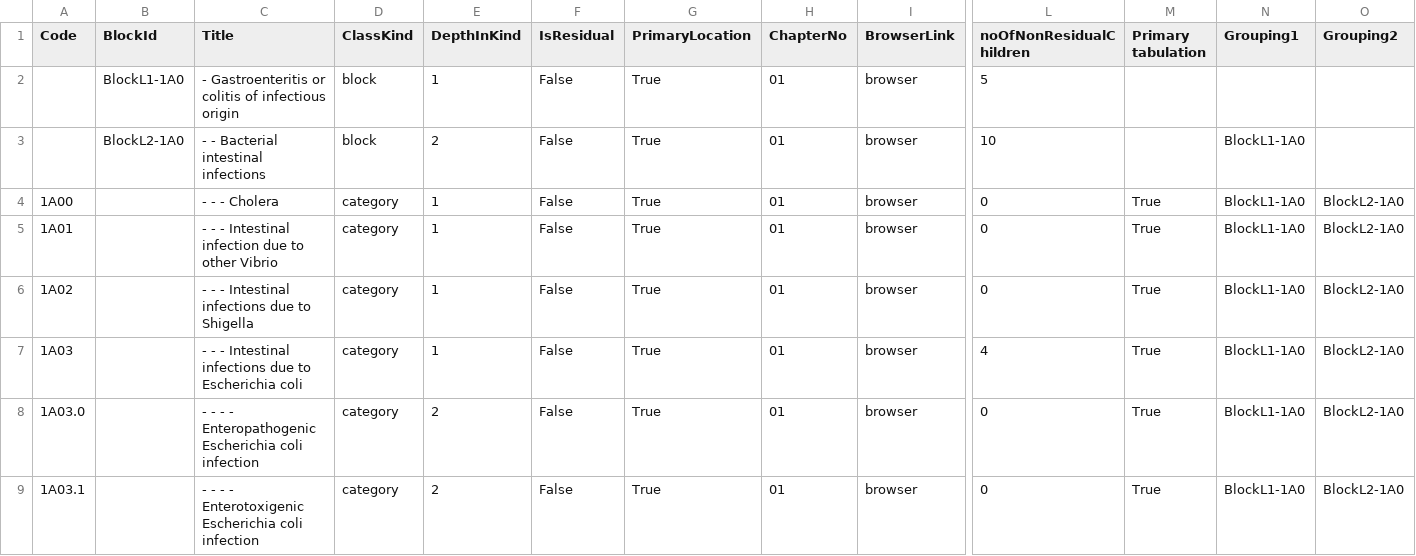
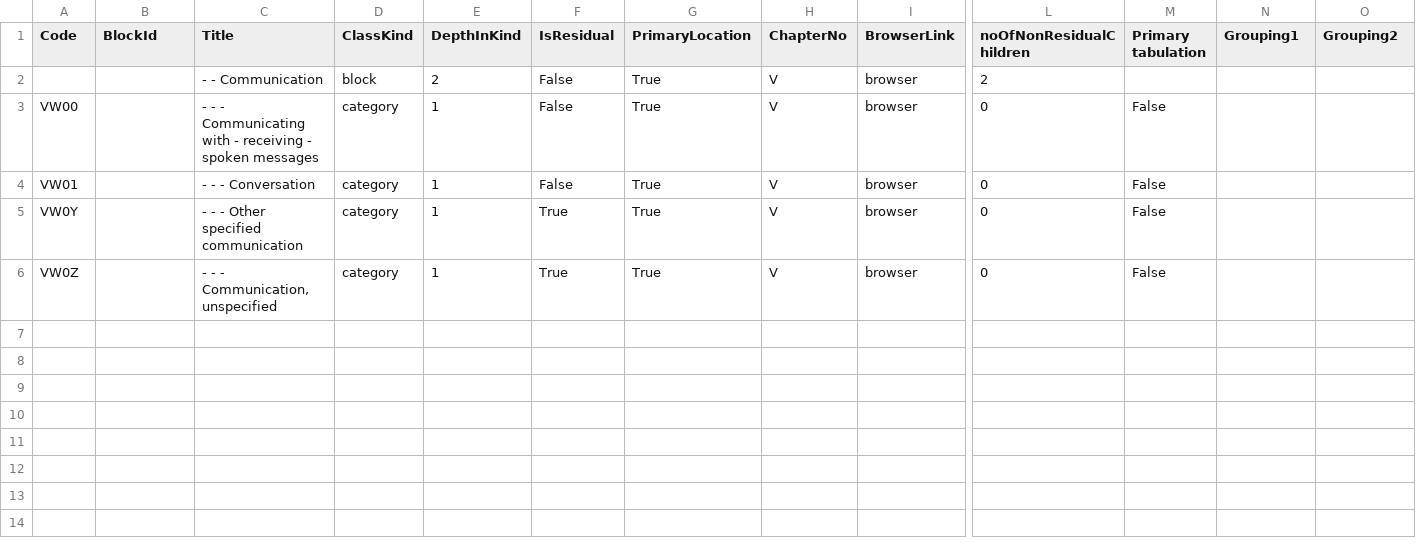
Before and after one commit to dehilsterlexis/ICD, a CSV file: analyzers/ICDtoKBB/input/test01.csv, drawn as a sheet; only a part is shown, gaps mark what is left out; removed rows and columns are numbered as before the commit, all else as after; rows hold the shown columns only; the diff names each change by its address in the sheet, - before the commit and + after, or states it on an @@ line.

```diff
--- a/analyzers/ICDtoKBB/input/test01.csv
+++ b/analyzers/ICDtoKBB/input/test01.csv
-row 2:  | BlockL1-1A0 | - Gastroenteritis or colitis of infectious origin | block | 1 | False | True | 01 | browser | 5
-B2 (BlockId): BlockL2-1A0
+B2 (BlockId): (empty)
-C2 (Title): - - Bacterial intestinal infections
+C2 (Title): - - Communication
-H2:H5 (ChapterNo): 01
+H2:H5 (ChapterNo): V
-L2 (noOfNonResidualChildren): 10
+L2 (noOfNonResidualChildren): 2
-N2:N5 (Grouping1): BlockL1-1A0
+N2:N5 (Grouping1): (empty)
-A3 (Code): 1A00
+A3 (Code): VW00
-C3 (Title): - - - Cholera
+C3 (Title): - - - Communicating with - receiving - spoken messages
-M3:M5 (Primary tabulation): True
+M3:M5 (Primary tabulation): False
-O3:O5 (Grouping2): BlockL2-1A0
+O3:O5 (Grouping2): (empty)
-A4 (Code): 1A01
+A4 (Code): VW01
-C4 (Title): - - - Intestinal infection due to other Vibrio
+C4 (Title): - - - Conversation
-A5 (Code): 1A02
+A5 (Code): VW0Y
-C5 (Title): - - - Intestinal infections due to Shigella
+C5 (Title): - - - Other specified communication
-F5 (IsResidual): False
+F5 (IsResidual): True
-row 7: 1A03 |  | - - - Intestinal infections due to Escherichia coli | category | 1 | False | True | 01 | browser | 4 | True | BlockL1-1A0 | BlockL2-1A0
-row 8: 1A03.0 |  | - - - - Enteropathogenic Escherichia coli infection | category | 2 | False | True | 01 | browser | 0 | True | BlockL1-1A0 | BlockL2-1A0
-row 9: 1A03.1 |  | - - - - Enterotoxigenic Escherichia coli infection | category | 2 | False | True | 01 | browser | 0 | True | BlockL1-1A0 | BlockL2-1A0
+row 6: VW0Z |  | - - - Communication, unspecified | category | 1 | True | True | V | browser | 0 | False
```
Also changed, not shown: 31 other files.
